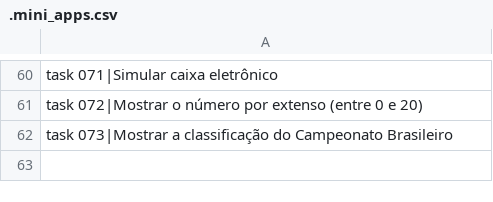
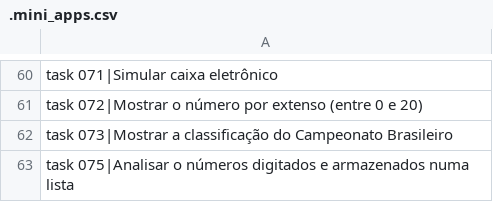
Before and after one commit to viniciomsilva/curso-video-python, a CSV file: data/.mini_apps.csv, drawn as a sheet; only a part is shown, gaps mark what is left out; the diff names each change by its address in the sheet, - before the commit and + after, or states it on an @@ line.

Commit message:
Do task075

```diff
--- a/data/.mini_apps.csv
+++ b/data/.mini_apps.csv
+row 63: task 075|Analisar o números digitados e armazenados numa lista
```
Also changed, not shown: 3 other files.
